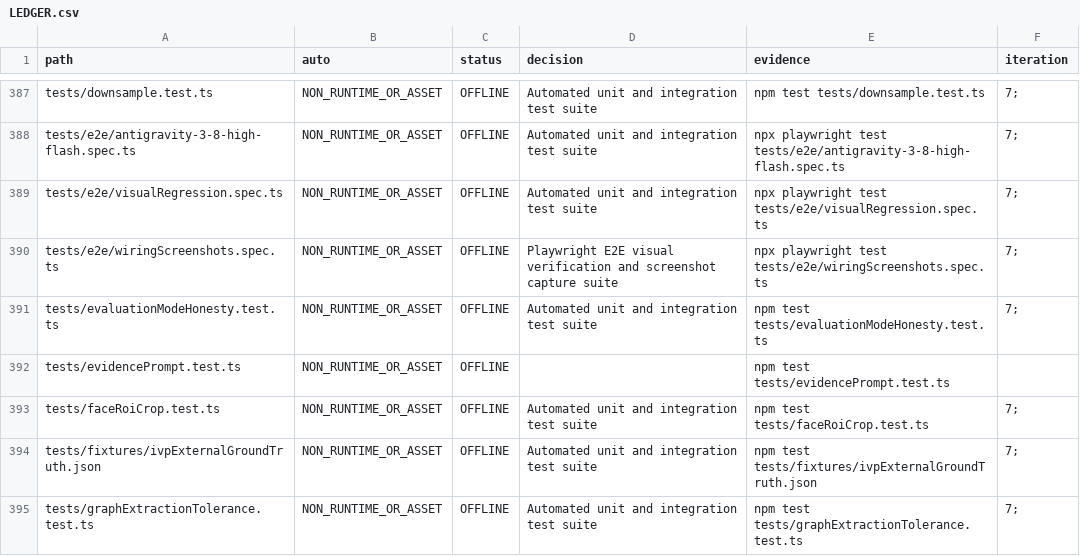
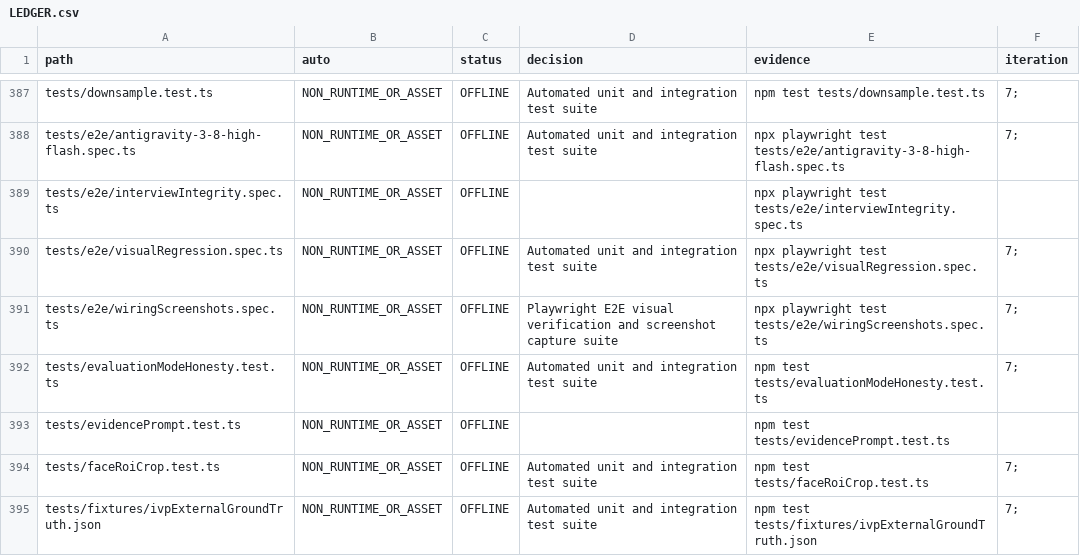
Before and after one commit to sylbornfurtado19/Skillo, a CSV file: docs/wiring/LEDGER.csv, drawn as a sheet; only a part is shown, gaps mark what is left out; the shorter side is filled out with more unchanged rows.

Commit message:
phase 8: responsive interview screen redesign and e2e integrity proof

```diff
--- a/docs/wiring/LEDGER.csv
+++ b/docs/wiring/LEDGER.csv
@@ -388,2 +388,3 @@ tests/downsample.test.ts,NON_RUNTIME_OR_ASSET,OFFLINE,Automated unit and integra
 tests/e2e/antigravity-3-8-high-flash.spec.ts,NON_RUNTIME_OR_ASSET,OFFLINE,Automated unit and integration test suite,npx playwright test tests/e2e/antigravity-3-8-high-flash.spec.ts,7;
+tests/e2e/interviewIntegrity.spec.ts,NON_RUNTIME_OR_ASSET,OFFLINE,,npx playwright test tests/e2e/interviewIntegrity.spec.ts,
 tests/e2e/visualRegression.spec.ts,NON_RUNTIME_OR_ASSET,OFFLINE,Automated unit and integration test suite,npx playwright test tests/e2e/visualRegression.spec.ts,7;
```
Also changed, not shown: 7 other files.
